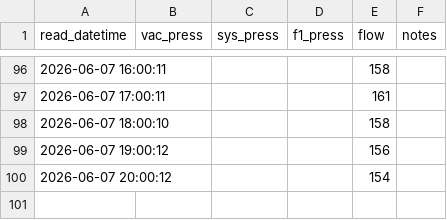
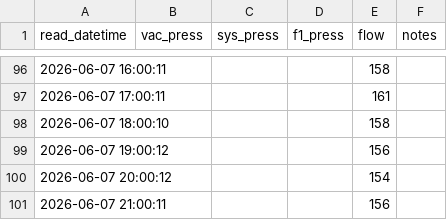
Before and after one commit to brianhartsell/oakspool, a CSV file: logs/flow.csv, drawn as a sheet; only a part is shown, gaps mark what is left out.

Commit message:
flow 2026-06-07 21:00:11

```diff
--- a/logs/flow.csv
+++ b/logs/flow.csv
@@ -100 +100,2 @@ read_datetime,vac_press,sys_press,f1_press,flow,notes
 2026-06-07 20:00:12,,,,154,
+2026-06-07 21:00:11,,,,156,
```
